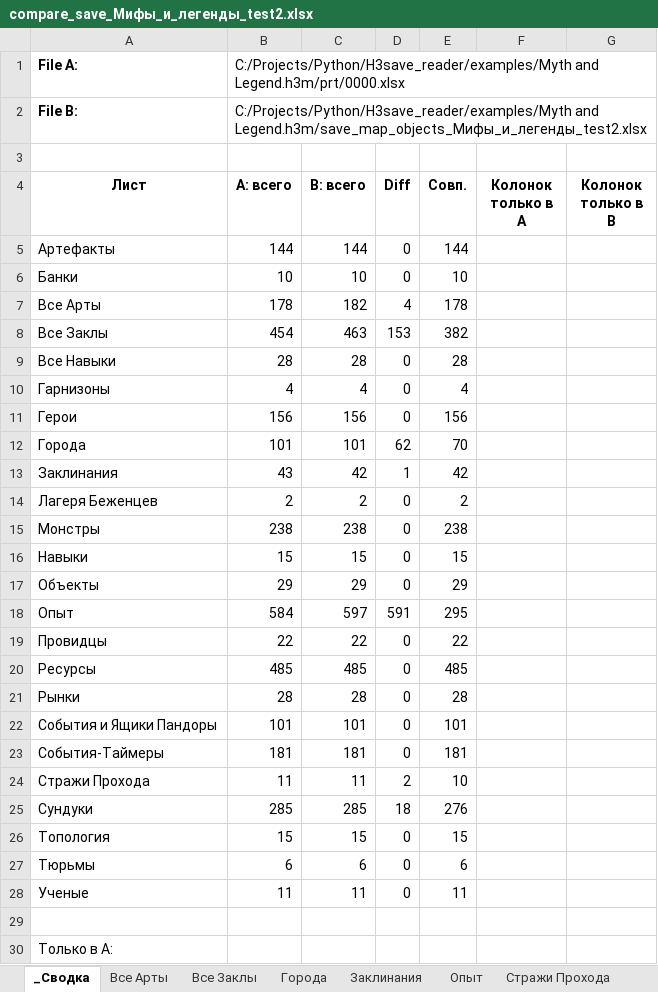
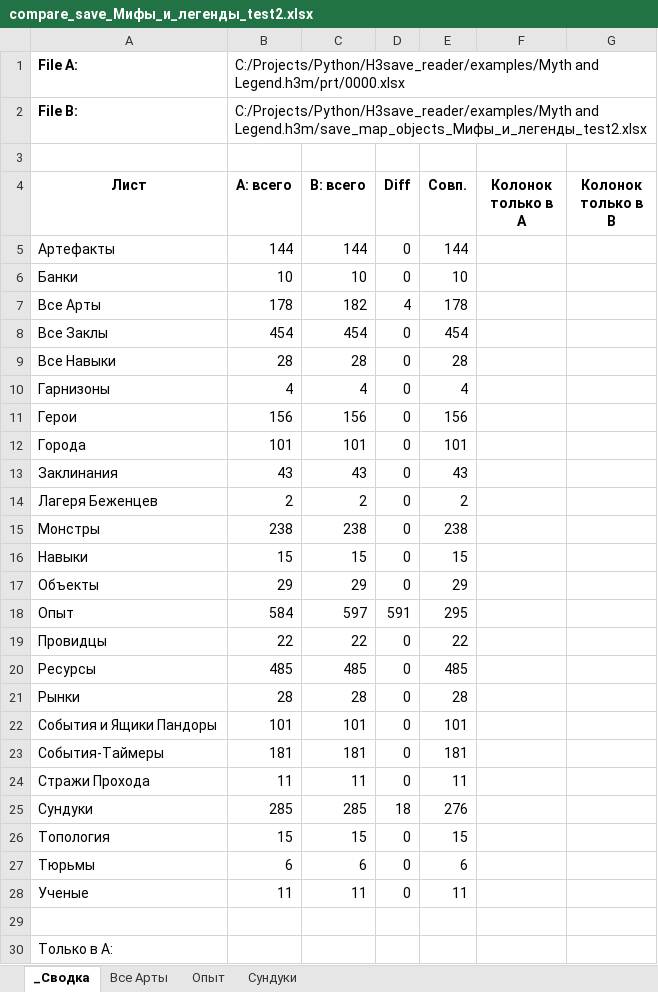
Before and after one commit to AlexZ98765/H3save_reader, an Excel workbook: examples/Myth and Legend.h3m/compare_save_Мифы_и_легенды_test2.xlsx, sheet _Сводка, drawn as a sheet; only a part is shown; values as stored, in another font and other column widths than the file's, no borders; the diff names each change by its address in the sheet, - before the commit and + after, or states it on an @@ line.

```diff
--- a/examples/Myth and Legend.h3m/compare_save_Мифы_и_легенды_test2.xlsx (sheet _Сводка)
+++ b/examples/Myth and Legend.h3m/compare_save_Мифы_и_легенды_test2.xlsx (sheet _Сводка)
-sheet tab: Все Заклы
-sheet tab: Города
-sheet tab: Заклинания
-sheet tab: Стражи Прохода
-C8 (B: всего): 463
+C8 (B: всего): 454
-D8 (Diff): 153
+D8 (Diff): 0
-E8 (Совп.): 382
+E8 (Совп.): 454
-D12 (Diff): 62
+D12 (Diff): 0
-E12 (Совп.): 70
+E12 (Совп.): 101
-C13 (B: всего): 42
+C13 (B: всего): 43
-D13 (Diff): 1
+D13 (Diff): 0
-E13 (Совп.): 42
+E13 (Совп.): 43
-D24 (Diff): 2
+D24 (Diff): 0
-E24 (Совп.): 10
+E24 (Совп.): 11
```
Also changed, not shown: examples/Myth and Legend.h3m/prt/0000.xlsx, 7 other files.
